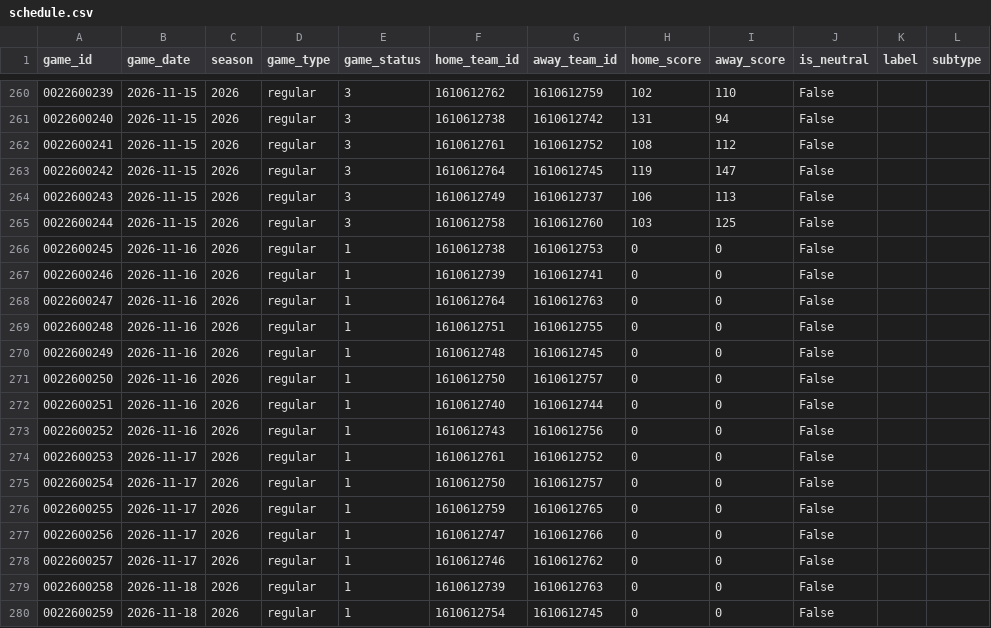
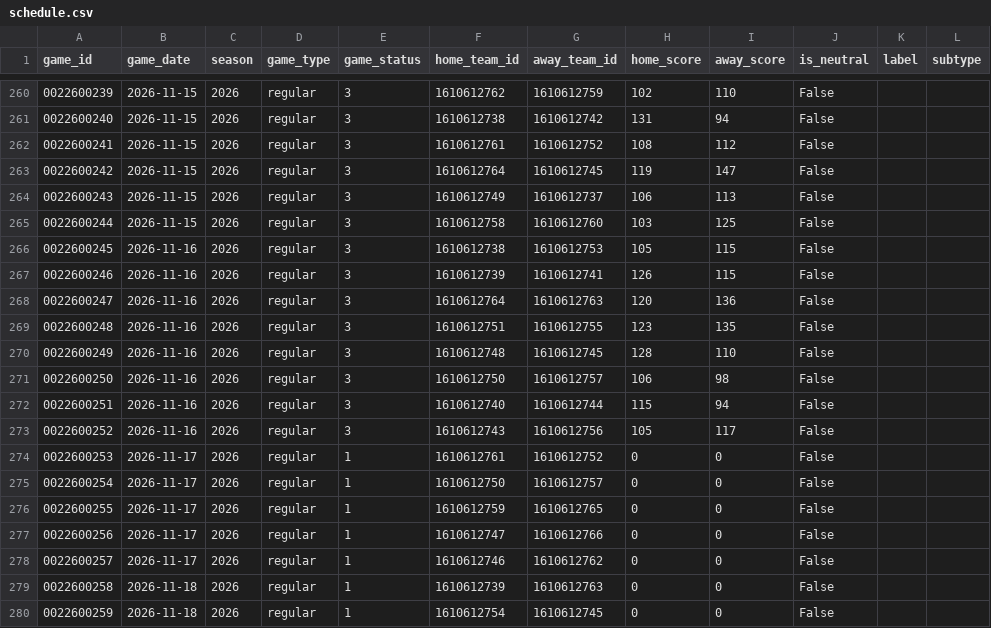
Before and after one commit to lukach27/nba-predictor, a CSV file: data/raw/schedule.csv, drawn as a sheet; only a part is shown, gaps mark what is left out; the diff names each change by its address in the sheet, - before the commit and + after, or states it on an @@ line.

```diff
--- a/data/raw/schedule.csv
+++ b/data/raw/schedule.csv
-E266:E273 (game_status): 1
+E266:E273 (game_status): 3
-H266 (home_score): 0
+H266 (home_score): 105
-I266:I267 (away_score): 0
+I266:I267 (away_score): 115
-H267 (home_score): 0
+H267 (home_score): 126
-H268 (home_score): 0
+H268 (home_score): 120
-I268 (away_score): 0
+I268 (away_score): 136
-H269 (home_score): 0
+H269 (home_score): 123
-I269 (away_score): 0
+I269 (away_score): 135
-H270 (home_score): 0
+H270 (home_score): 128
-I270 (away_score): 0
+I270 (away_score): 110
-H271 (home_score): 0
+H271 (home_score): 106
-I271 (away_score): 0
+I271 (away_score): 98
-H272 (home_score): 0
+H272 (home_score): 115
-I272 (away_score): 0
+I272 (away_score): 94
-H273 (home_score): 0
+H273 (home_score): 105
-I273 (away_score): 0
+I273 (away_score): 117
```
Also changed, not shown: data/predictions/ledger.csv, 2 other files.
